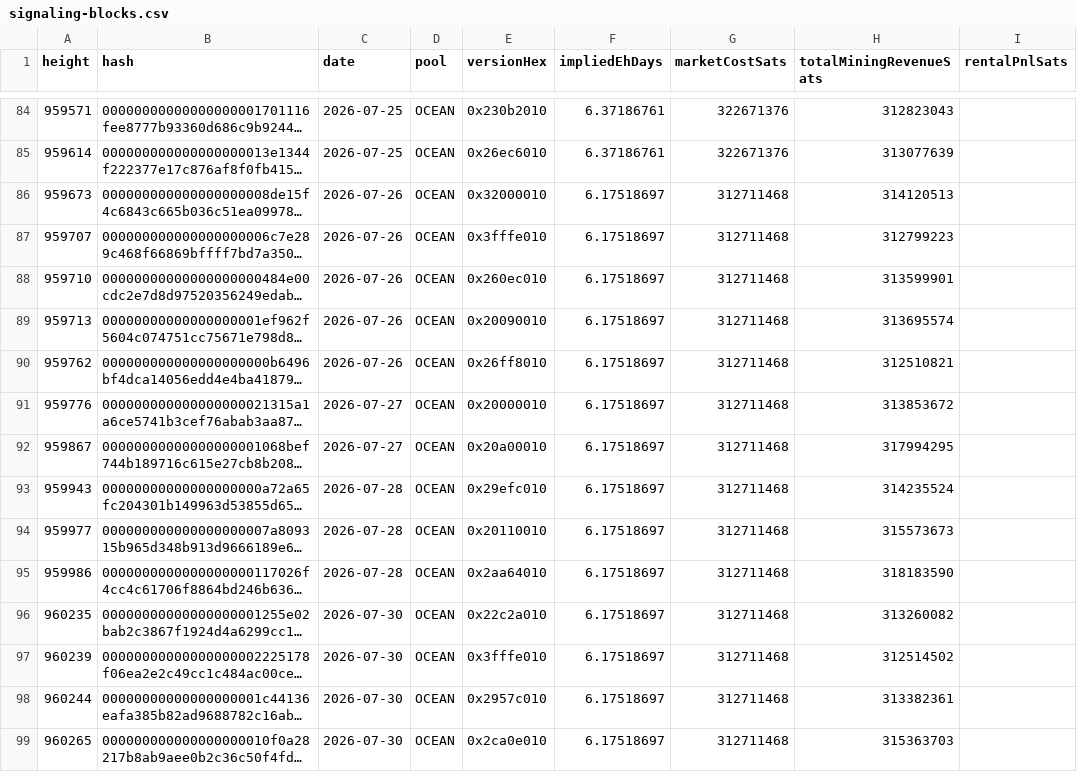
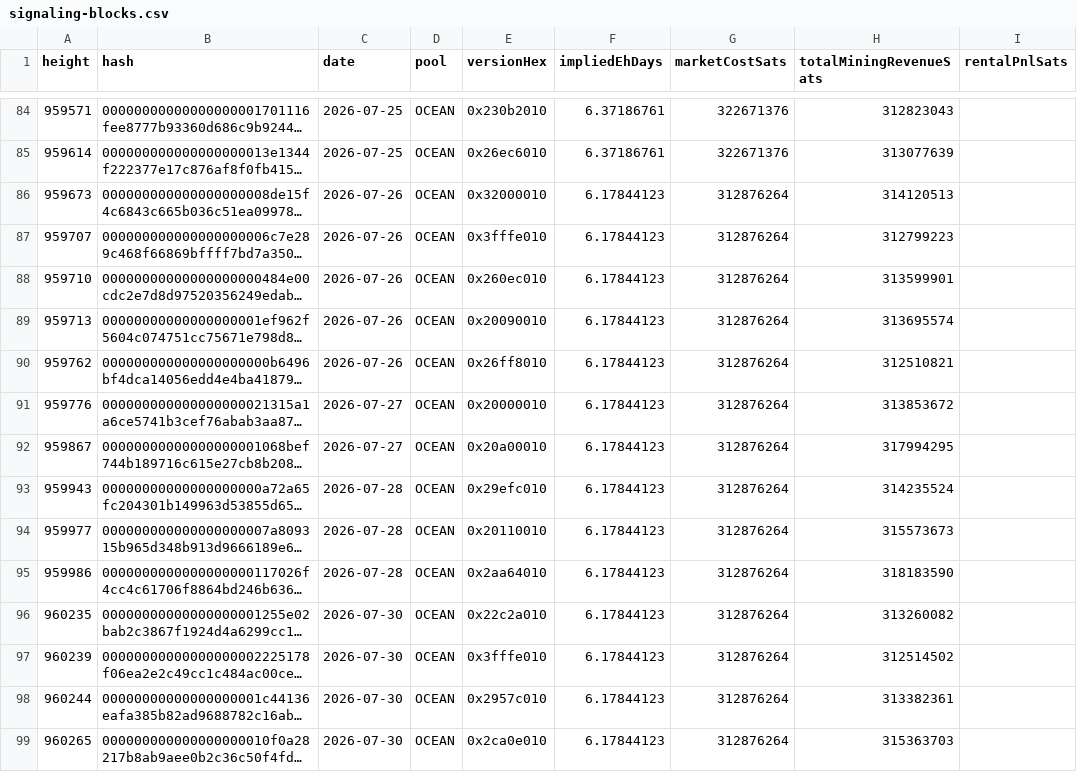
Before and after one commit to btcpavao/bip110-war-chest, a CSV file: public/data/signaling-blocks.csv, drawn as a sheet; only a part is shown, gaps mark what is left out; long unchanged cells end in …; the diff covers the shown part only; the diff names each change by its address in the sheet, - before the commit and + after, or states it on an @@ line.

```diff
--- a/public/data/signaling-blocks.csv
+++ b/public/data/signaling-blocks.csv
-F86:F99 (impliedEhDays): 6.17518697
+F86:F99 (impliedEhDays): 6.17844123
-G86:G99 (marketCostSats): 312711468
+G86:G99 (marketCostSats): 312876264
```
Also changed, not shown: 48 edited cells elsewhere in this file, 9 other files.
